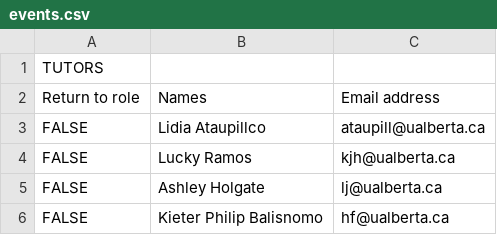
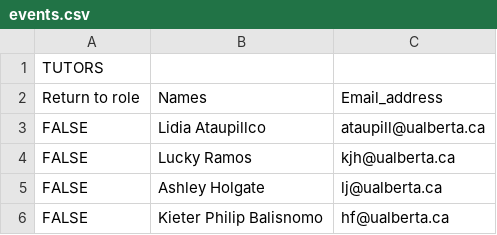
Before and after one commit to dalidia/election_app, a CSV file: events.csv, drawn as a sheet.

```diff
--- a/events.csv
+++ b/events.csv
@@ -1,3 +1,3 @@
 TUTORS,,
-Return to role,Names,Email address
+Return to role,Names,Email_address
 FALSE,Lidia Ataupillco,ataupill@ualberta.ca
```
Also changed, not shown: 6 other files.
